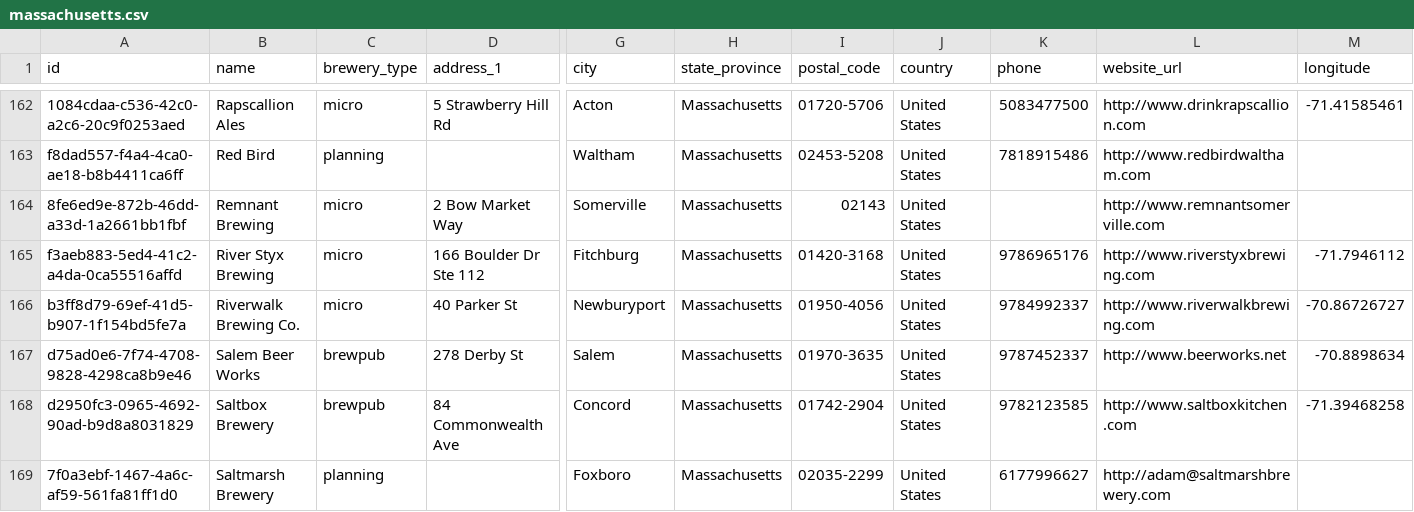
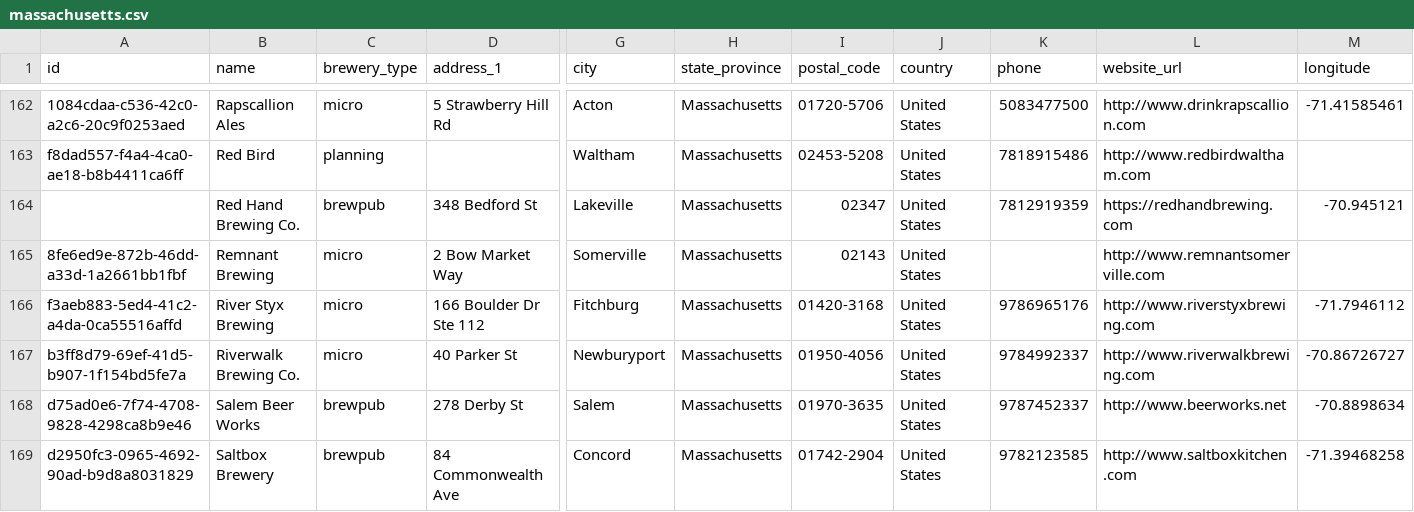
Before and after one commit to openbrewerydb/openbrewerydb, a CSV file: data/united-states/massachusetts.csv, drawn as a sheet; only a part is shown, gaps mark what is left out; the shorter side is filled out with more unchanged rows; rows hold the shown columns only; the diff names each change by its address in the sheet, - before the commit and + after, or states it on an @@ line.

Commit message:
Add Red Hand Brewing Co. to massachusetts.csv

```diff
--- a/data/united-states/massachusetts.csv
+++ b/data/united-states/massachusetts.csv
+row 164:  | Red Hand Brewing Co. | brewpub | 348 Bedford St | Lakeville | Massachusetts | 02347 | United States | 7812919359 | https://redhandbrewing.com | -70.945121
```
